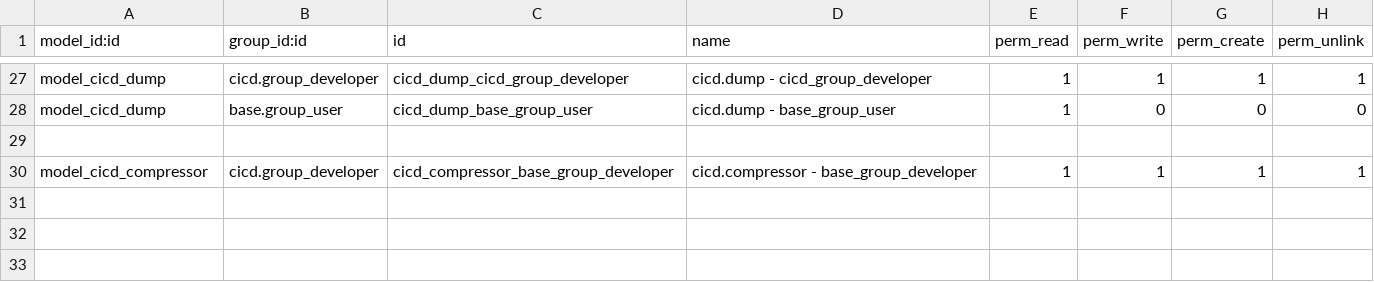
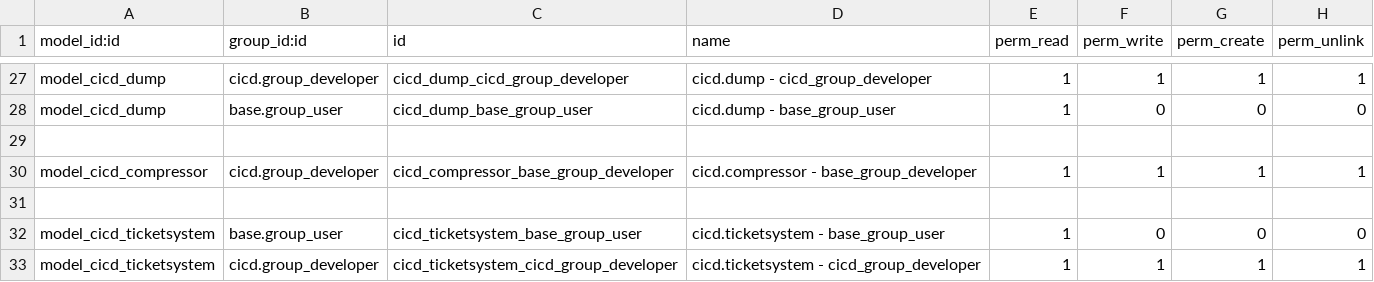
Before and after one commit to odoochain/odoo-cicd, a CSV file: odoo_admin/addons/cicd/security/ir.model.access.csv, drawn as a sheet; only a part is shown, gaps mark what is left out.

```diff
--- a/odoo_admin/addons/cicd/security/ir.model.access.csv
+++ b/odoo_admin/addons/cicd/security/ir.model.access.csv
@@ -30 +30,4 @@ model_cicd_dump,base.group_user,cicd_dump_base_group_user,cicd.dump - base_group
 model_cicd_compressor,cicd.group_developer,cicd_compressor_base_group_developer,cicd.compressor - base_group_developer,1,1,1,1
+
+model_cicd_ticketsystem,base.group_user,cicd_ticketsystem_base_group_user,cicd.ticketsystem - base_group_user,1,0,0,0
+model_cicd_ticketsystem,cicd.group_developer,cicd_ticketsystem_cicd_group_developer,cicd.ticketsystem - cicd_group_developer,1,1,1,1
```
Also changed, not shown: 17 other files.
